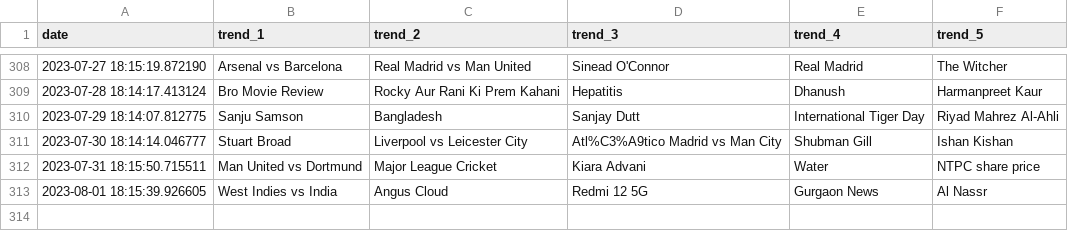
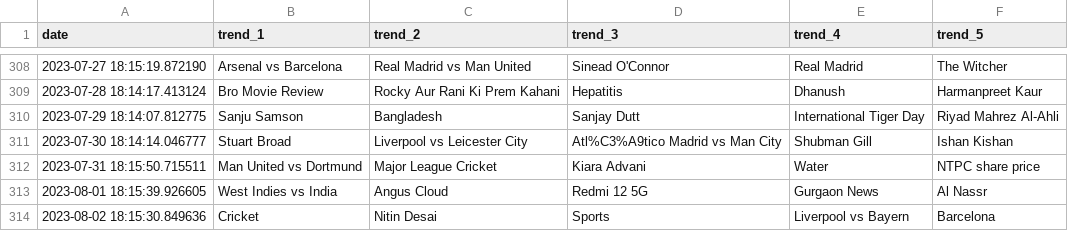
Before and after one commit to iusekarma/trendlogger, a CSV file: trend.csv, drawn as a sheet; only a part is shown, gaps mark what is left out.

```diff
--- a/trend.csv
+++ b/trend.csv
@@ -313 +313,2 @@ date,trend_1,trend_2,trend_3,trend_4,trend_5
 2023-08-01 18:15:39.926605,West Indies vs India,Angus Cloud,Redmi 12 5G,Gurgaon News,Al Nassr
+2023-08-02 18:15:30.849636,Cricket,Nitin Desai,Sports,Liverpool vs Bayern,Barcelona
```
Also changed, not shown: 1 other file.
